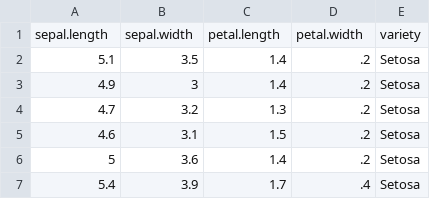
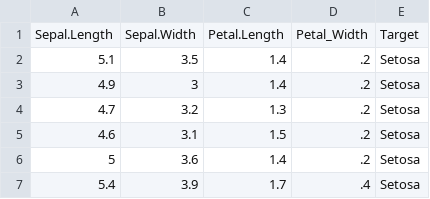
Before and after one commit to LnccDexlCursoML/Curso_ML_2022, a CSV file: datasets/iris.csv, drawn as a sheet; only a part is shown.

Commit message:
Update iris.csv

```diff
--- a/datasets/iris.csv
+++ b/datasets/iris.csv
@@ -1,2 +1,2 @@
-"sepal.length","sepal.width","petal.length","petal.width","variety"
+"Sepal.Length","Sepal.Width","Petal.Length","Petal_Width","Target"
 5.1,3.5,1.4,.2,"Setosa"
```
